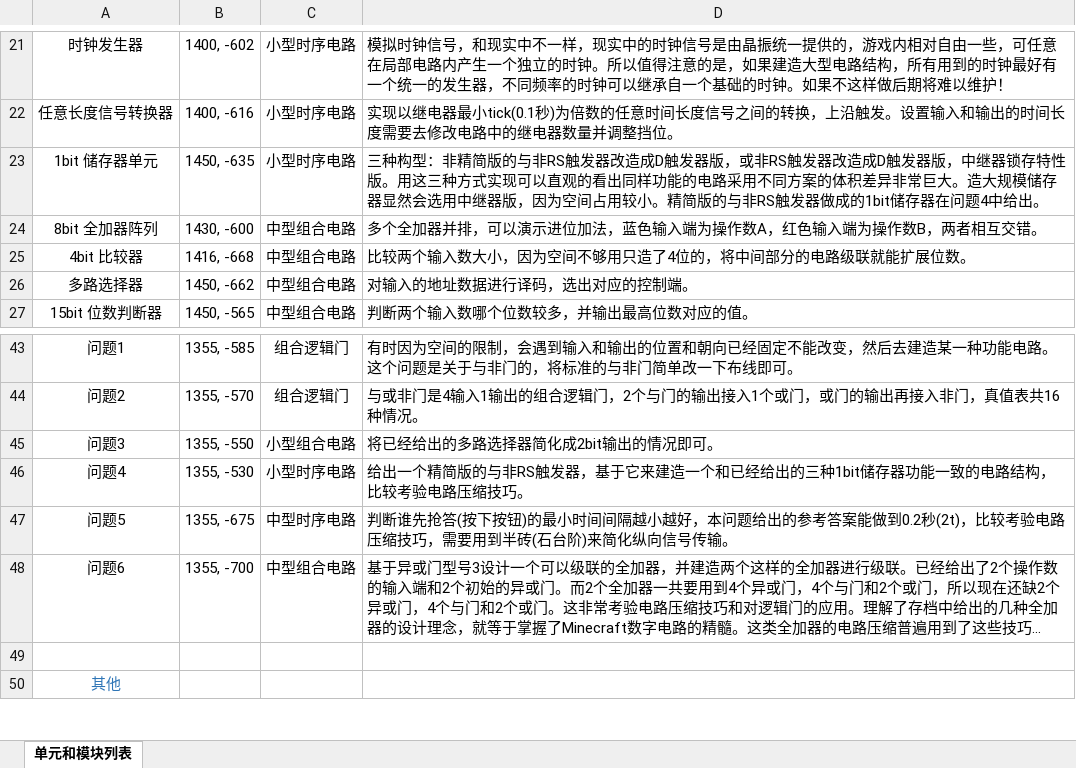
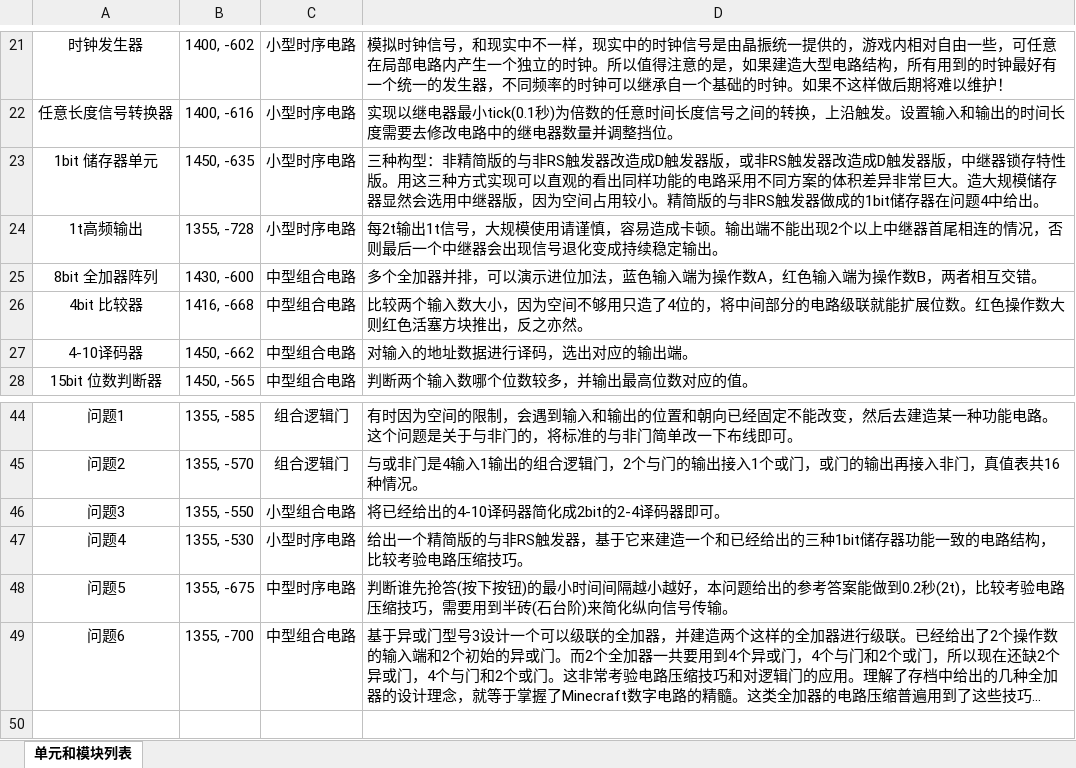
Before and after one commit to Alpha21016/Minecraft-Digital-Circuit, an Excel workbook: docs/教学存档单元和模块列表.xlsx, sheet 单元和模块列表, drawn as a sheet; only a part is shown, gaps mark what is left out; the shorter side is filled out with more unchanged rows; long unchanged cells end in …; values as stored, in another font and other column widths than the file's, no borders; addresses are those after the commit; the diff names each change by its address in the sheet, - before the commit and + after, or states it on an @@ line.

Commit message:
更新1t高频输出电路的用法

```diff
--- a/docs/教学存档单元和模块列表.xlsx (sheet 单元和模块列表)
+++ b/docs/教学存档单元和模块列表.xlsx (sheet 单元和模块列表)
+row 24: 1t高频输出 | 1355, -728 | 小型时序电路 | 每2t输出1t信号，大规模使用请谨慎，容易造成卡顿。输出端不能出现2个以上中继器首尾相连的情况，否则最后一个中继器会出现信号退化变成持续稳定输出。
-D26: …展位数。
+D26: …展位数。红色操作数大则红色活塞方块推出，反之亦然。
-A27: 多路选择器
+A27: 4-10译码器
-D27: 对输入的地址数据进行译码，选出对应的控制端。
+D27: 对输入的地址数据进行译码，选出对应的输出端。
-D46: 将已经给出的多路选择器简化成2bit输出的情况即可。
+D46: 将已经给出的4-10译码器简化成2bit的2-4译码器即可。
```
Also changed, not shown: 1 other file.
